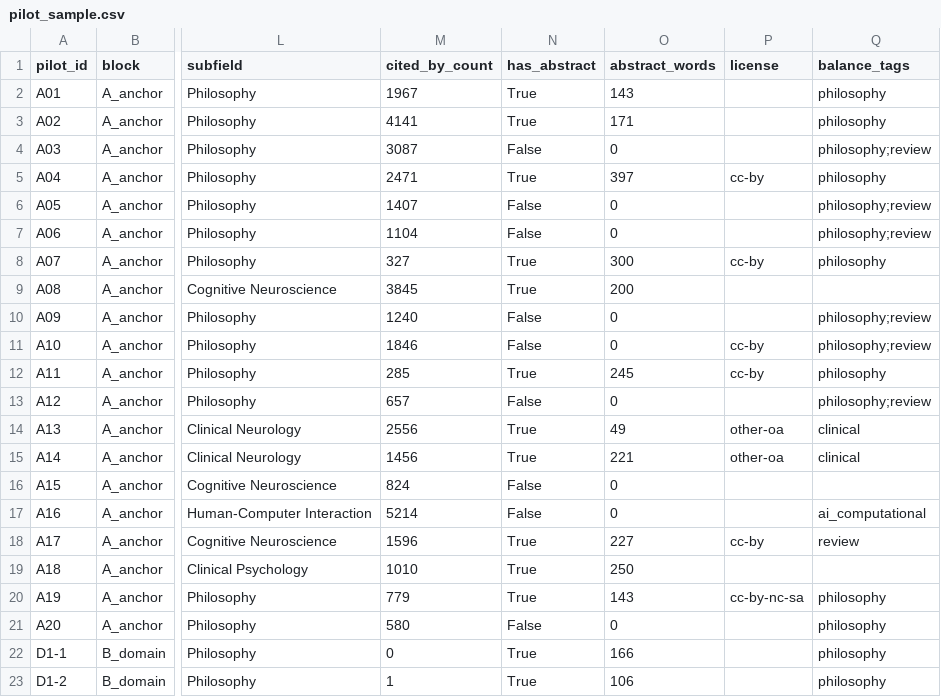
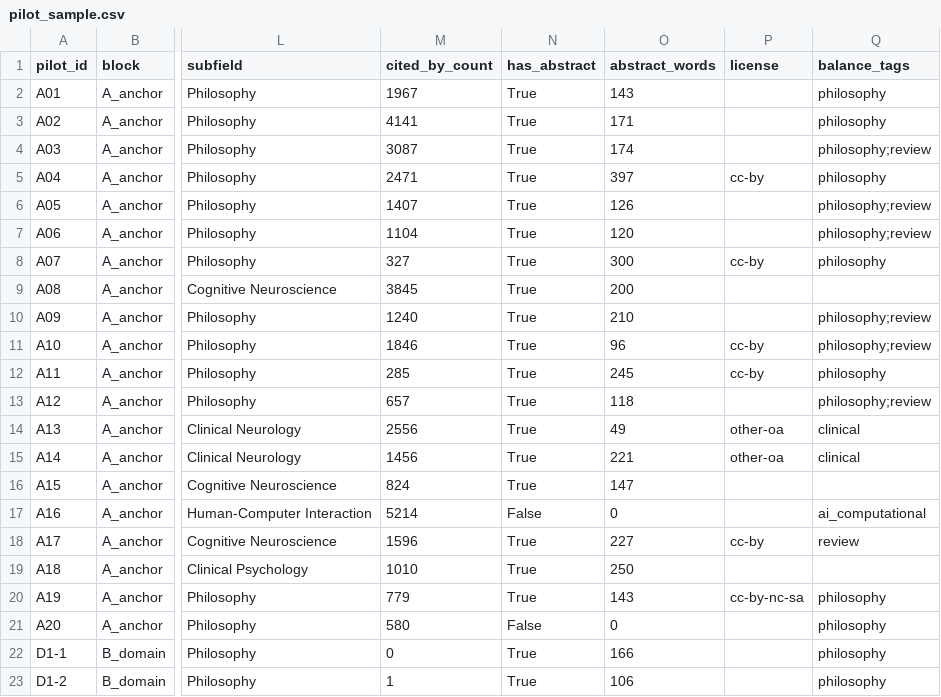
Before and after one commit to JustAnIdi0t/Consciousness-Research-Intelligence-Project, a CSV file: data/pilot/pilot_sample.csv, drawn as a sheet; only a part is shown, gaps mark what is left out; the diff names each change by its address in the sheet, - before the commit and + after, or states it on an @@ line.

```diff
--- a/data/pilot/pilot_sample.csv
+++ b/data/pilot/pilot_sample.csv
-N4 (has_abstract): False
+N4 (has_abstract): True
-O4 (abstract_words): 0
+O4 (abstract_words): 174
-N6:N7 (has_abstract): False
+N6:N7 (has_abstract): True
-O6 (abstract_words): 0
+O6 (abstract_words): 126
-O7 (abstract_words): 0
+O7 (abstract_words): 120
-N10:N11 (has_abstract): False
+N10:N11 (has_abstract): True
-O10 (abstract_words): 0
+O10 (abstract_words): 210
-O11 (abstract_words): 0
+O11 (abstract_words): 96
-N13 (has_abstract): False
+N13 (has_abstract): True
-O13 (abstract_words): 0
+O13 (abstract_words): 118
-N16 (has_abstract): False
+N16 (has_abstract): True
-O16 (abstract_words): 0
+O16 (abstract_words): 147
```
Also changed, not shown: data/pilot/anchor_verification.csv, 3 other files.
